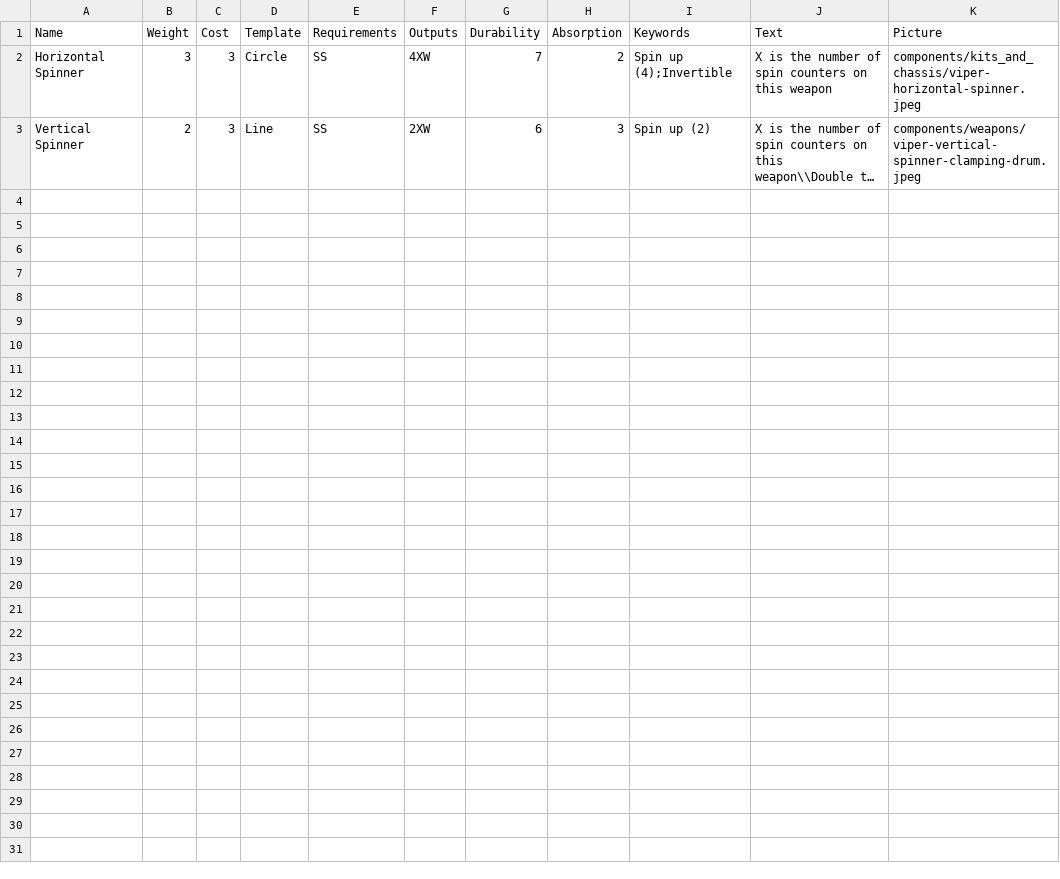
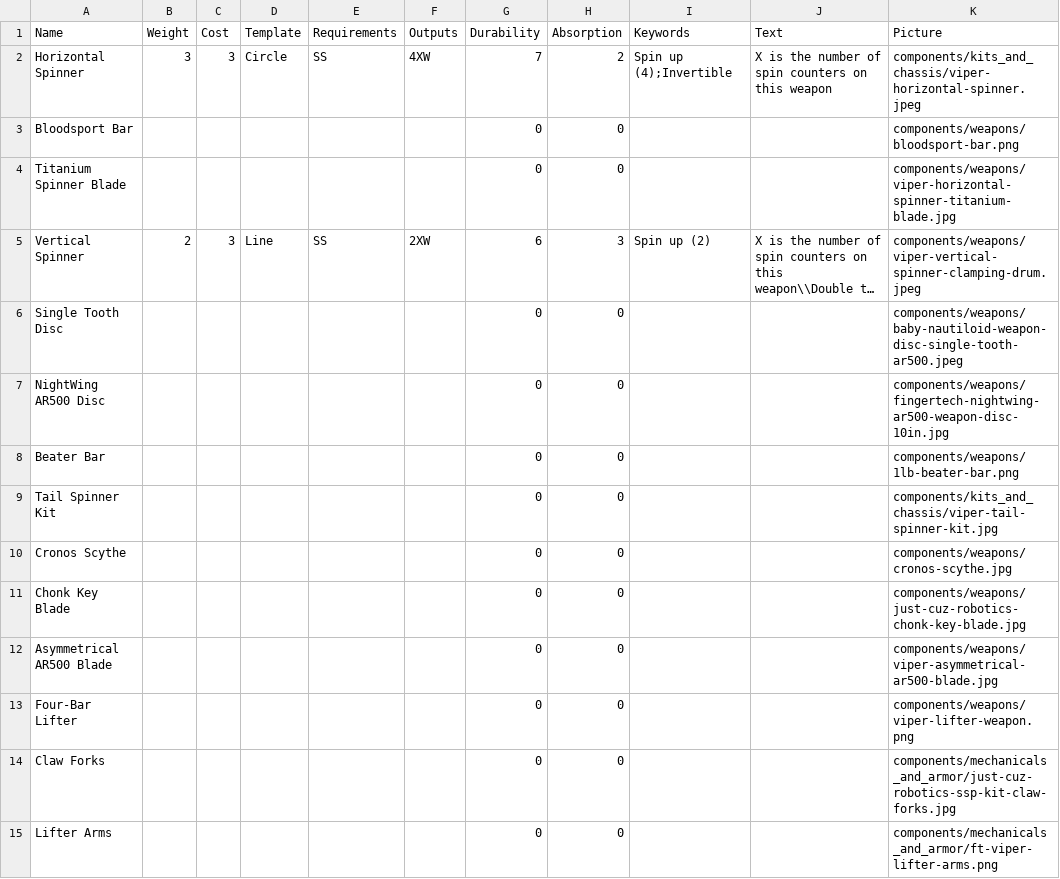
Before and after one commit to thesilencelies/RobotBattles, a CSV file: cardDefinitions/weapons.csv, drawn as a sheet; long unchanged cells end in …; the diff names each change by its address in the sheet, - before the commit and + after, or states it on an @@ line.

```diff
--- a/cardDefinitions/weapons.csv
+++ b/cardDefinitions/weapons.csv
+row 3: Bloodsport Bar |  |  |  |  |  | 0 | 0 |  |  | components/weapons/bloodsport-bar.png
+row 4: Titanium Spinner Blade |  |  |  |  |  | 0 | 0 |  |  | components/weapons/viper-horizontal-spinner-titanium-blade.jpg
+row 6: Single Tooth Disc |  |  |  |  |  | 0 | 0 |  |  | components/weapons/baby-nautiloid-weapon-disc-single-tooth-ar500.jpeg
+row 7: NightWing AR500 Disc |  |  |  |  |  | 0 | 0 |  |  | components/weapons/fingertech-nightwing-ar500-weapon-disc-10in.jpg
+row 8: Beater Bar |  |  |  |  |  | 0 | 0 |  |  | components/weapons/1lb-beater-bar.png
+row 9: Tail Spinner Kit |  |  |  |  |  | 0 | 0 |  |  | components/kits_and_chassis/viper-tail-spinner-kit.jpg
+row 10: Cronos Scythe |  |  |  |  |  | 0 | 0 |  |  | components/weapons/cronos-scythe.jpg
+row 11: Chonk Key Blade |  |  |  |  |  | 0 | 0 |  |  | components/weapons/just-cuz-robotics-chonk-key-blade.jpg
+row 12: Asymmetrical AR500 Blade |  |  |  |  |  | 0 | 0 |  |  | components/weapons/viper-asymmetrical-ar500-blade.jpg
+row 13: Four-Bar Lifter |  |  |  |  |  | 0 | 0 |  |  | components/weapons/viper-lifter-weapon.png
+row 14: Claw Forks |  |  |  |  |  | 0 | 0 |  |  | components/mechanicals_and_armor/just-cuz-robotics-ssp-kit-claw-forks.jpg
+row 15: Lifter Arms |  |  |  |  |  | 0 | 0 |  |  | components/mechanicals_and_armor/ft-viper-lifter-arms.png
```
Also changed, not shown: cardDefinitions/components.csv, 4 other files.
